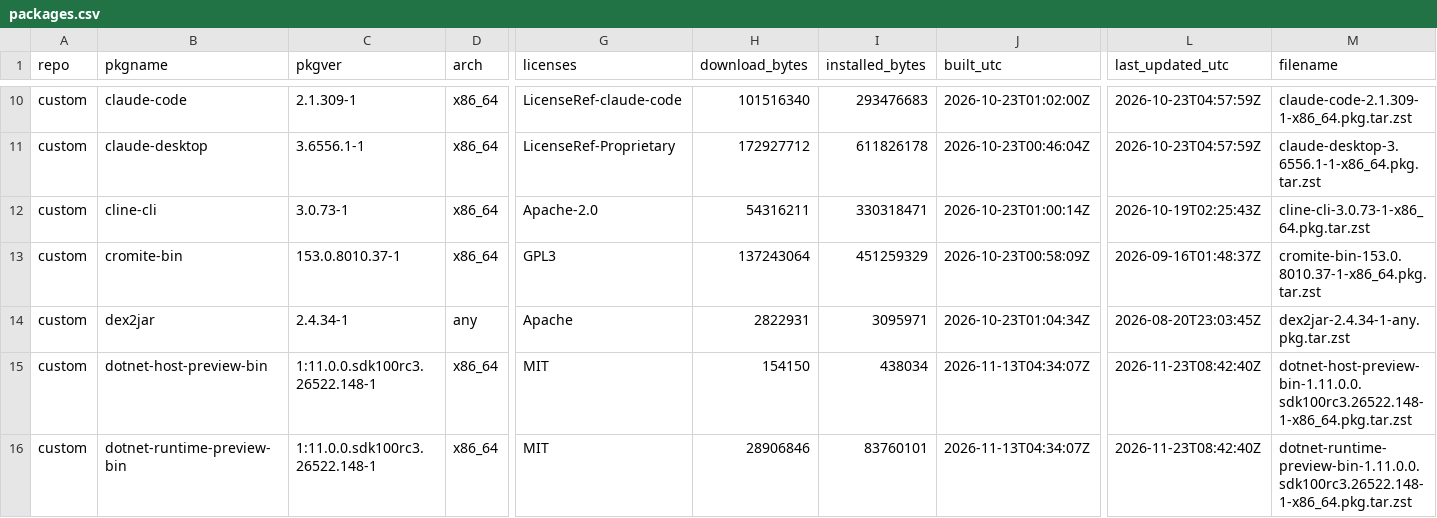
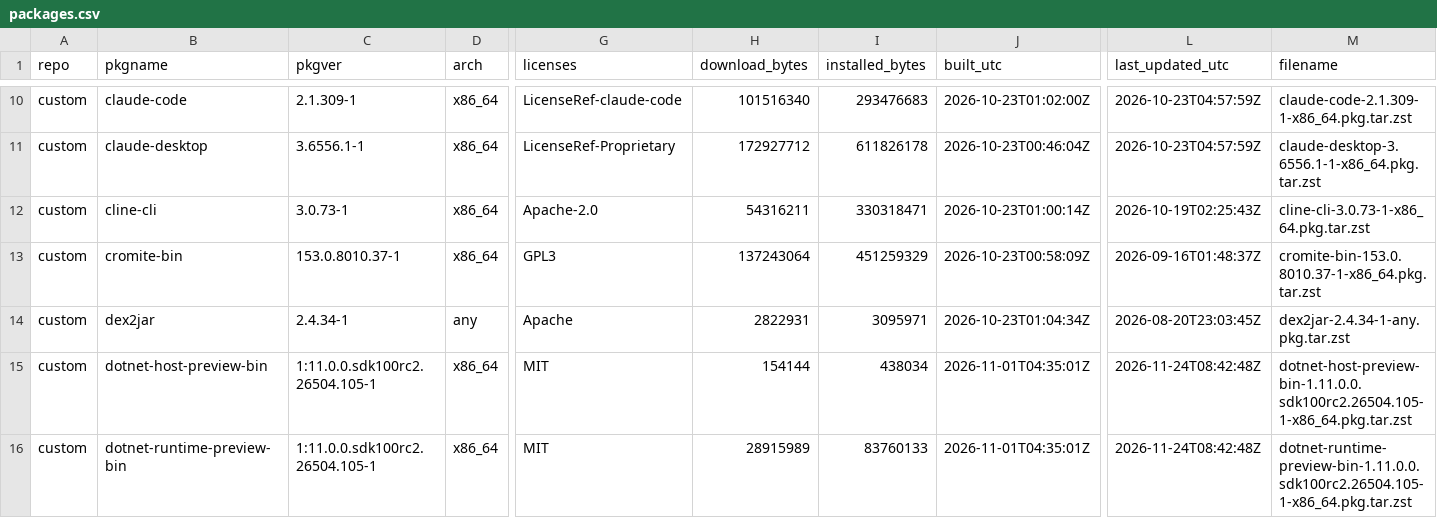
Before and after one commit to xerootg/xerootg.github.io, a CSV file: data/packages.csv, drawn as a sheet; only a part is shown, gaps mark what is left out; the diff covers the shown part only; the diff names each change by its address in the sheet, - before the commit and + after, or states it on an @@ line.

```diff
--- a/data/packages.csv
+++ b/data/packages.csv
-C15:C16 (pkgver): 1:11.0.0.sdk100rc3.26522.148-1
+C15:C16 (pkgver): 1:11.0.0.sdk100rc2.26504.105-1
-H15 (download_bytes): 154150
+H15 (download_bytes): 154144
-J15:J16 (built_utc): 2026-11-13T04:34:07Z
+J15:J16 (built_utc): 2026-11-01T04:35:01Z
-L15:L16 (last_updated_utc): 2026-11-23T08:42:40Z
+L15:L16 (last_updated_utc): 2026-11-24T08:42:48Z
-M15 (filename): dotnet-host-preview-bin-1.11.0.0.sdk100rc3.26522.148-1-x86_64.pkg.tar.zst
+M15 (filename): dotnet-host-preview-bin-1.11.0.0.sdk100rc2.26504.105-1-x86_64.pkg.tar.zst
-H16 (download_bytes): 28906846
+H16 (download_bytes): 28915989
-I16 (installed_bytes): 83760101
+I16 (installed_bytes): 83760133
-M16 (filename): dotnet-runtime-preview-bin-1.11.0.0.sdk100rc3.26522.148-1-x86_64.pkg.tar.zst
+M16 (filename): dotnet-runtime-preview-bin-1.11.0.0.sdk100rc2.26504.105-1-x86_64.pkg.tar.zst
```
Also changed, not shown: 52 edited cells elsewhere in this file, data/changes.csv, 2 other files.
